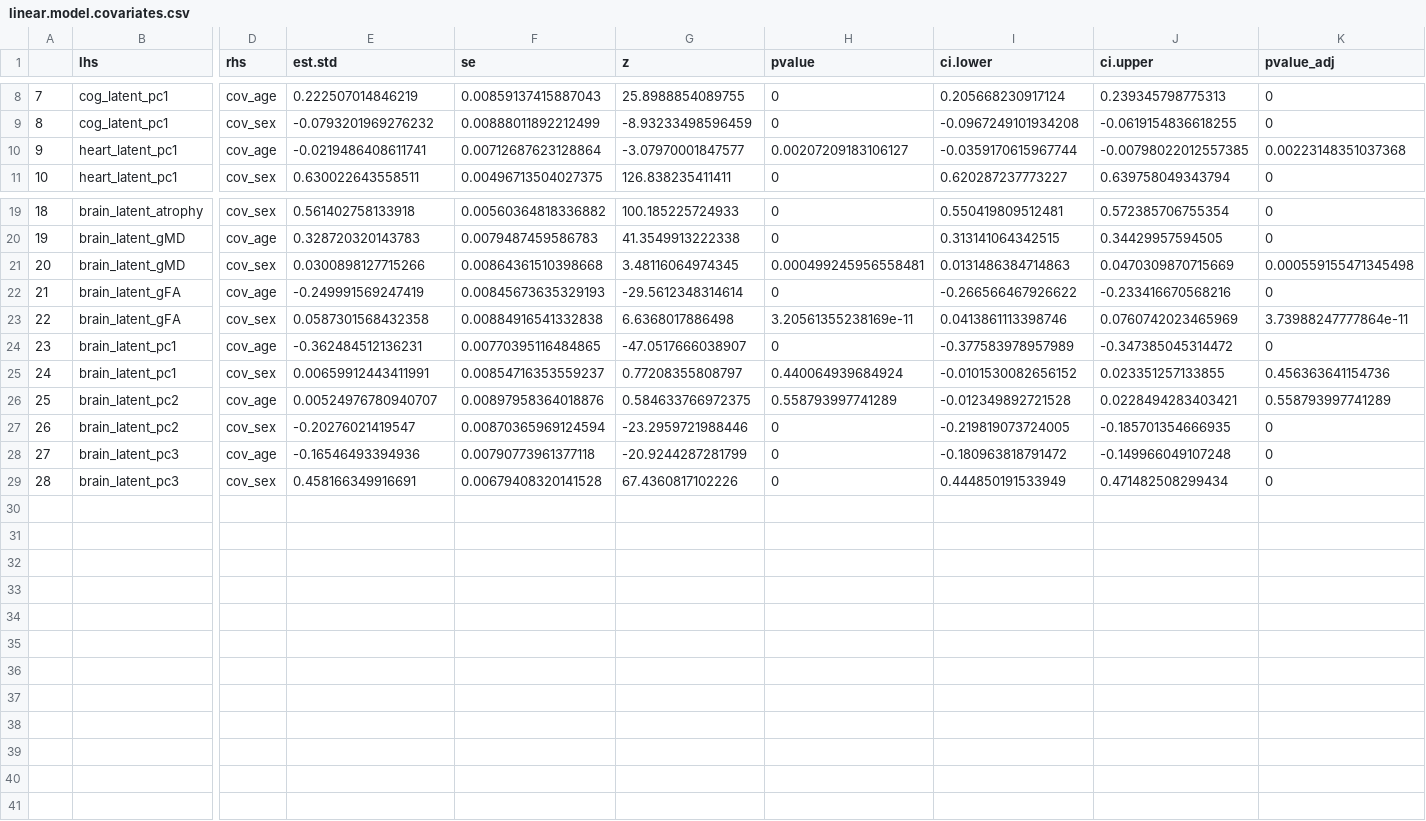
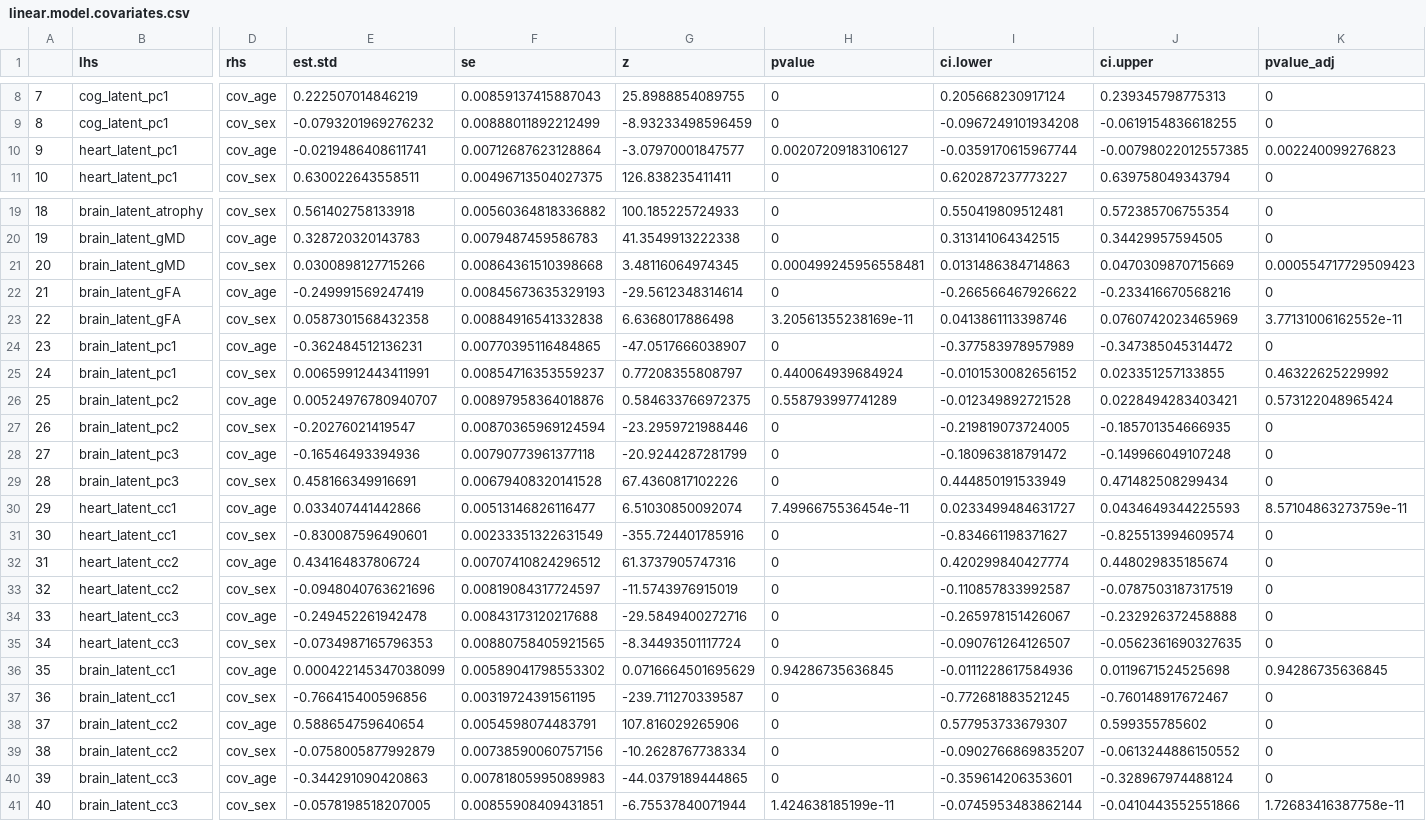
Before and after one commit to akshay-jaggi/heart_brain_mediation, a CSV file: tables/analysis/linear.model.covariates.csv, drawn as a sheet; only a part is shown, gaps mark what is left out; rows hold the shown columns only; the diff names each change by its address in the sheet, - before the commit and + after, or states it on an @@ line.

```diff
--- a/tables/analysis/linear.model.covariates.csv
+++ b/tables/analysis/linear.model.covariates.csv
-K10 (pvalue_adj): 0.00223148351037368
+K10 (pvalue_adj): 0.002240099276823
-K21 (pvalue_adj): 0.000559155471345498
+K21 (pvalue_adj): 0.000554717729509423
-K23 (pvalue_adj): 3.73988247777864e-11
+K23 (pvalue_adj): 3.77131006162552e-11
-K25 (pvalue_adj): 0.456363641154736
+K25 (pvalue_adj): 0.46322625229992
-K26 (pvalue_adj): 0.558793997741289
+K26 (pvalue_adj): 0.573122048965424
+row 30: 29 | heart_latent_cc1 | cov_age | 0.033407441442866 | 0.00513146826116477 | 6.51030850092074 | 7.4996675536454e-11 | 0.0233499484631727 | 0.0434649344225593 | 8.57104863273759e-11
+row 31: 30 | heart_latent_cc1 | cov_sex | -0.830087596490601 | 0.00233351322631549 | -355.724401785916 | 0 | -0.834661198371627 | -0.825513994609574 | 0
+row 32: 31 | heart_latent_cc2 | cov_age | 0.434164837806724 | 0.00707410824296512 | 61.3737905747316 | 0 | 0.420299840427774 | 0.448029835185674 | 0
+row 33: 32 | heart_latent_cc2 | cov_sex | -0.0948040763621696 | 0.00819084317724597 | -11.5743976915019 | 0 | -0.110857833992587 | -0.0787503187317519 | 0
+row 34: 33 | heart_latent_cc3 | cov_age | -0.249452261942478 | 0.00843173120217688 | -29.5849400272716 | 0 | -0.265978151426067 | -0.232926372458888 | 0
+row 35: 34 | heart_latent_cc3 | cov_sex | -0.0734987165796353 | 0.00880758405921565 | -8.34493501117724 | 0 | -0.090761264126507 | -0.0562361690327635 | 0
+row 36: 35 | brain_latent_cc1 | cov_age | 0.000422145347038099 | 0.00589041798553302 | 0.0716664501695629 | 0.94286735636845 | -0.0111228617584936 | 0.0119671524525698 | 0.94286735636845
+row 37: 36 | brain_latent_cc1 | cov_sex | -0.766415400596856 | 0.00319724391561195 | -239.711270339587 | 0 | -0.772681883521245 | -0.760148917672467 | 0
+row 38: 37 | brain_latent_cc2 | cov_age | 0.588654759640654 | 0.0054598074483791 | 107.816029265906 | 0 | 0.577953733679307 | 0.599355785602 | 0
+row 39: 38 | brain_latent_cc2 | cov_sex | -0.0758005877992879 | 0.00738590060757156 | -10.2628767738334 | 0 | -0.0902766869835207 | -0.0613244886150552 | 0
+row 40: 39 | brain_latent_cc3 | cov_age | -0.344291090420863 | 0.00781805995089983 | -44.0379189444865 | 0 | -0.359614206353601 | -0.328967974488124 | 0
+row 41: 40 | brain_latent_cc3 | cov_sex | -0.0578198518207005 | 0.00855908409431851 | -6.75537840071944 | 1.424638185199e-11 | -0.0745953483862144 | -0.0410443552551866 | 1.72683416387758e-11
```
Also changed, not shown: tables/analysis/linear.model.covariates.residualized.csv, tables/dim_red/brain.cca.scores.csv, 15 other files.
